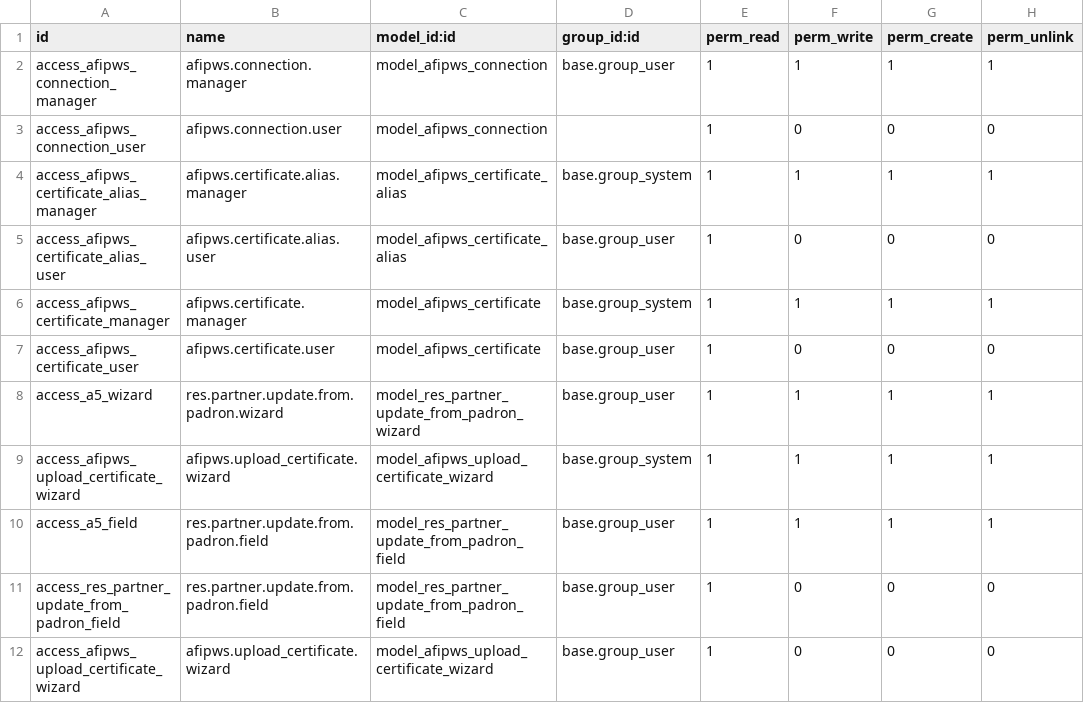
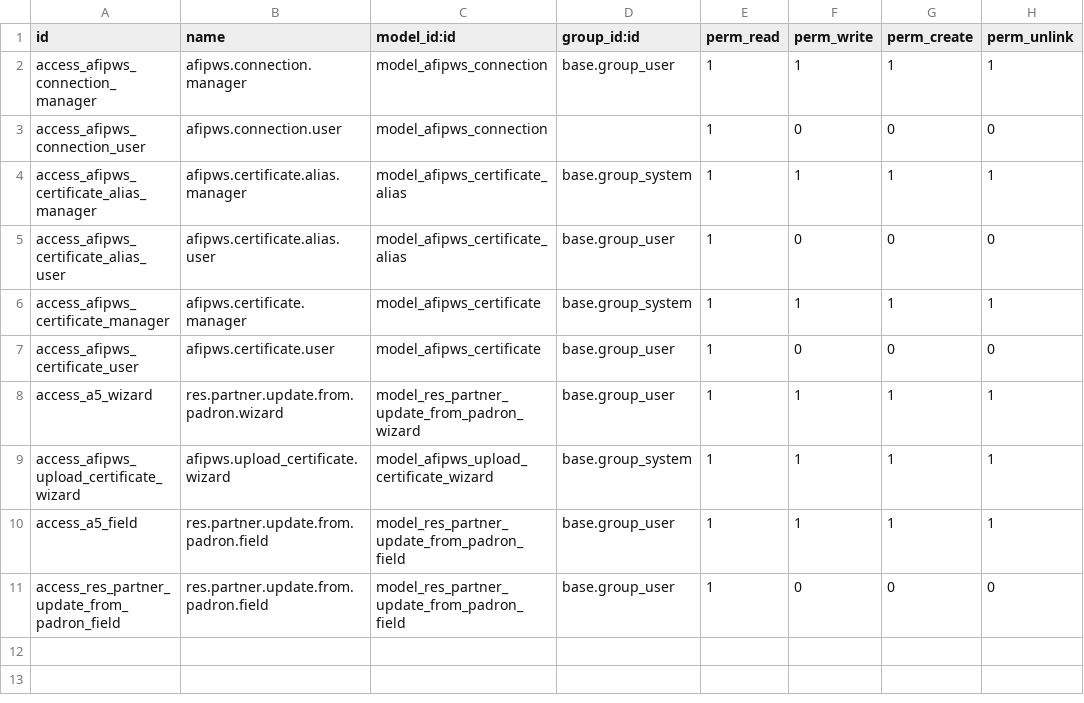
Before and after one commit to ingadhoc/odoo-argentina-ce, a CSV file: l10n_ar_afipws/security/ir.model.access.csv, drawn as a sheet.

Commit message:
[FIX] Corrijo error en el merge de datos

```diff
--- a/l10n_ar_afipws/security/ir.model.access.csv
+++ b/l10n_ar_afipws/security/ir.model.access.csv
@@ -11,2 +11 @@ access_a5_field,res.partner.update.from.padron.field,model_res_partner_update_fr
 access_res_partner_update_from_padron_field,res.partner.update.from.padron.field,model_res_partner_update_from_padron_field,base.group_user,1,0,0,0
-access_afipws_upload_certificate_wizard,afipws.upload_certificate.wizard,model_afipws_upload_certificate_wizard,base.group_user,1,0,0,0
```
